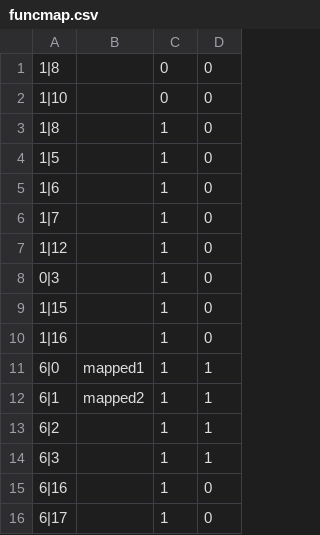
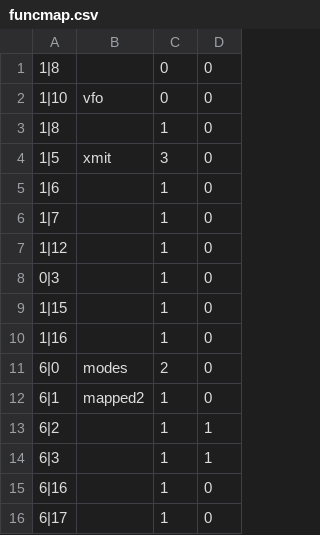
Before and after one commit to dm5xx/xxFlexController, a CSV file: public/funcmap.csv, drawn as a sheet; only a part is shown.

```diff
--- a/public/funcmap.csv
+++ b/public/funcmap.csv
@@ -1,5 +1,5 @@
 1|8;;0;0
-1|10;;0;0
+1|10;vfo;0;0
 1|8;;1;0
-1|5;;1;0
+1|5;xmit;3;0
 1|6;;1;0
@@ -10,4 +10,4 @@
 1|16;;1;0
-6|0;mapped1;1;1
-6|1;mapped2;1;1
+6|0;modes;2;0
+6|1;mapped2;1;0
 6|2;;1;1
```
Also changed, not shown: public/map.csv, 8 other files.
